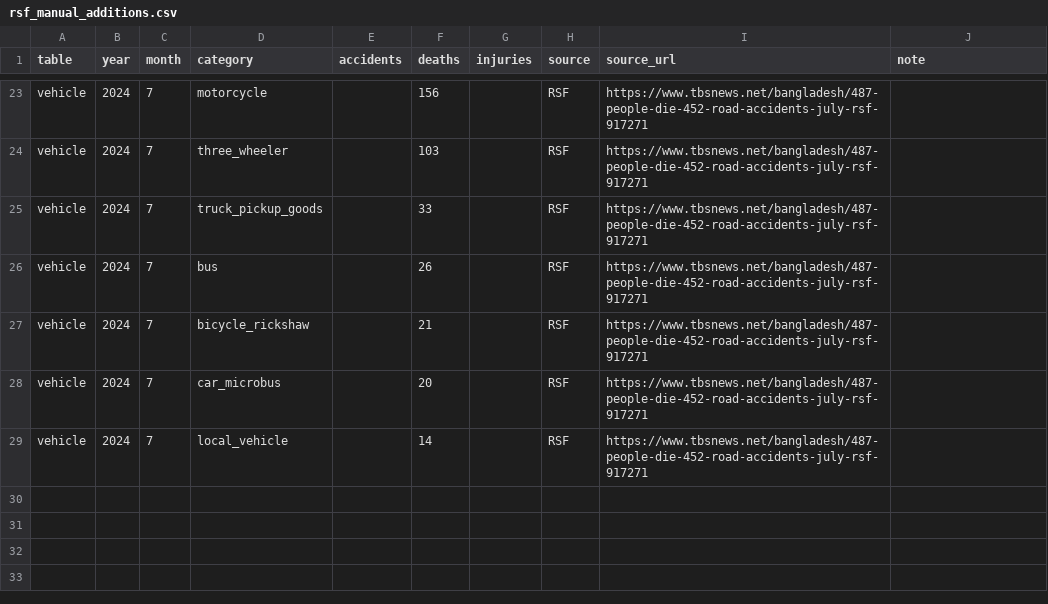
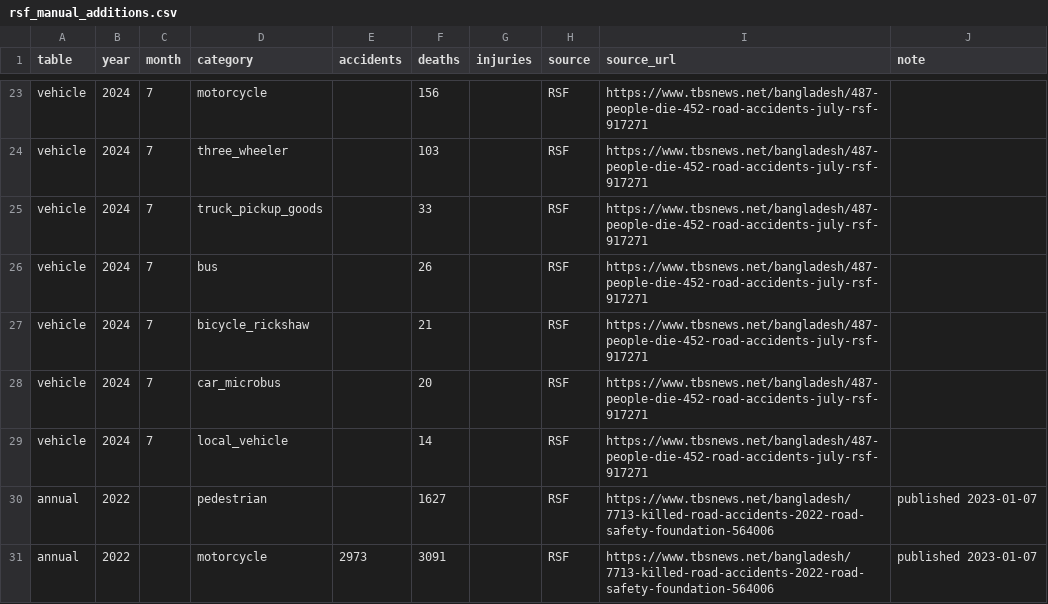
Before and after one commit to MehrazRumman/BD-Road-Accident, a CSV file: data/raw/rsf_manual_additions.csv, drawn as a sheet; only a part is shown, gaps mark what is left out; the diff names each change by its address in the sheet, - before the commit and + after, or states it on an @@ line.

Commit message:
Add RSF 2022 pedestrian deaths and motorcycle accidents

```diff
--- a/data/raw/rsf_manual_additions.csv
+++ b/data/raw/rsf_manual_additions.csv
+row 30: annual | 2022 |  | pedestrian |  | 1627 |  | RSF | https://www.tbsnews.net/bangladesh/7713-killed-road-accidents-2022-road-safety-foundation-564006 | published 2023-01-07
+row 31: annual | 2022 |  | motorcycle | 2973 | 3091 |  | RSF | https://www.tbsnews.net/bangladesh/7713-killed-road-accidents-2022-road-safety-foundation-564006 | published 2023-01-07
```
